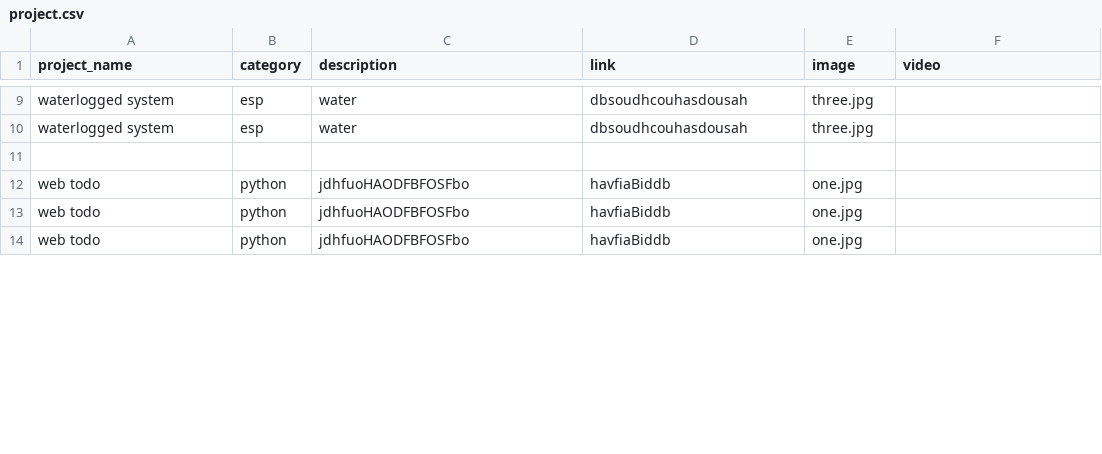
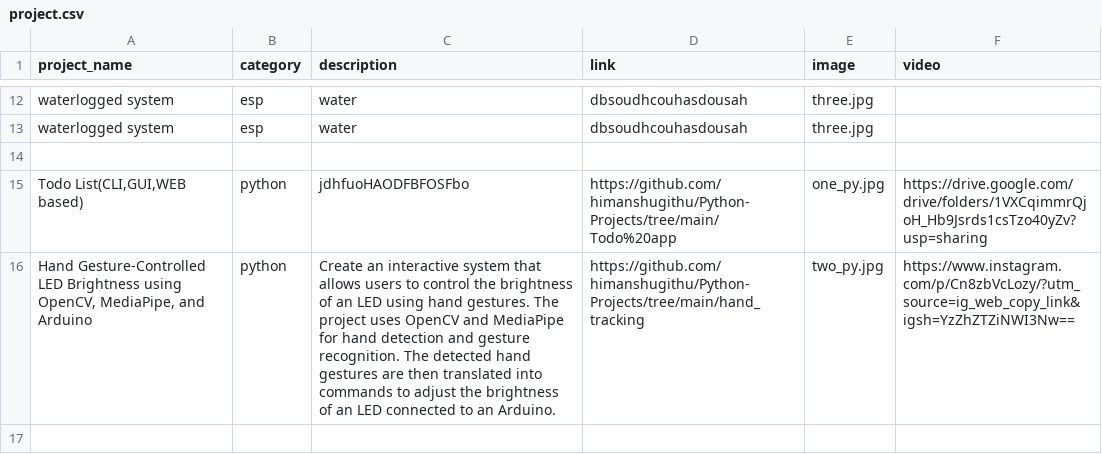
Before and after one commit to himanshugithu/portfolio, a CSV file: project.csv, drawn as a sheet; only a part is shown, gaps mark what is left out; removed rows and columns are numbered as before the commit, all else as after; the diff covers the shown part only; the diff names each change by its address in the sheet, - before the commit and + after, or states it on an @@ line.

```diff
--- a/project.csv
+++ b/project.csv
-row 12: web todo | python | jdhfuoHAODFBFOSFbo | havfiaBiddb | one.jpg
-row 13: web todo | python | jdhfuoHAODFBFOSFbo | havfiaBiddb | one.jpg
+row 15: Todo List(CLI,GUI,WEB based) | python | jdhfuoHAODFBFOSFbo | https://github.com/himanshugithu/Python-Projects/tree/main/Todo%20app | one_py.jpg | https://drive.google.com/drive/folders/1VXCqimmrQjoH_Hb9Jsrds1csTzo40yZv?usp=sharing
+row 16: Hand Gesture-Controlled LED Brightness using OpenCV, MediaPipe, and Arduino | python | Create an interactive system that allows users to control the brightness of an LED using hand gestures. The project uses OpenCV and MediaPipe for hand detection and gesture recognition. The detected hand gestures are then translated into commands to adjust the brightness of an LED connected to an Arduino. | https://github.com/himanshugithu/Python-Projects/tree/main/hand_tracking | two_py.jpg | https://www.instagram.com/p/Cn8zbVcLozy/?utm_source=ig_web_copy_link&igsh=YzZhZTZiNWI3Nw==
-row 17: web todo | python | jdhfuoHAODFBFOSFbo | havfiaBiddb | one.jpg
+row 17: (empty)
```
Also changed, not shown: 6 added rows and 10 edited cells elsewhere in this file, 10 other files.
